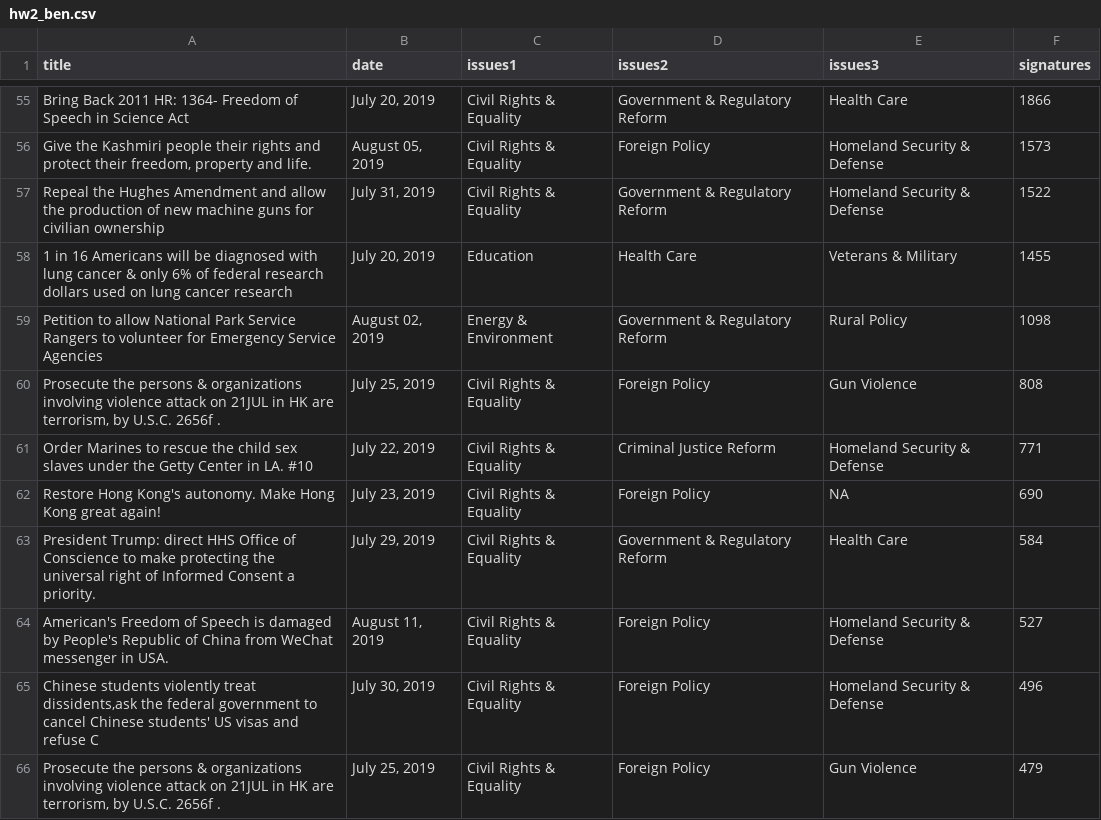
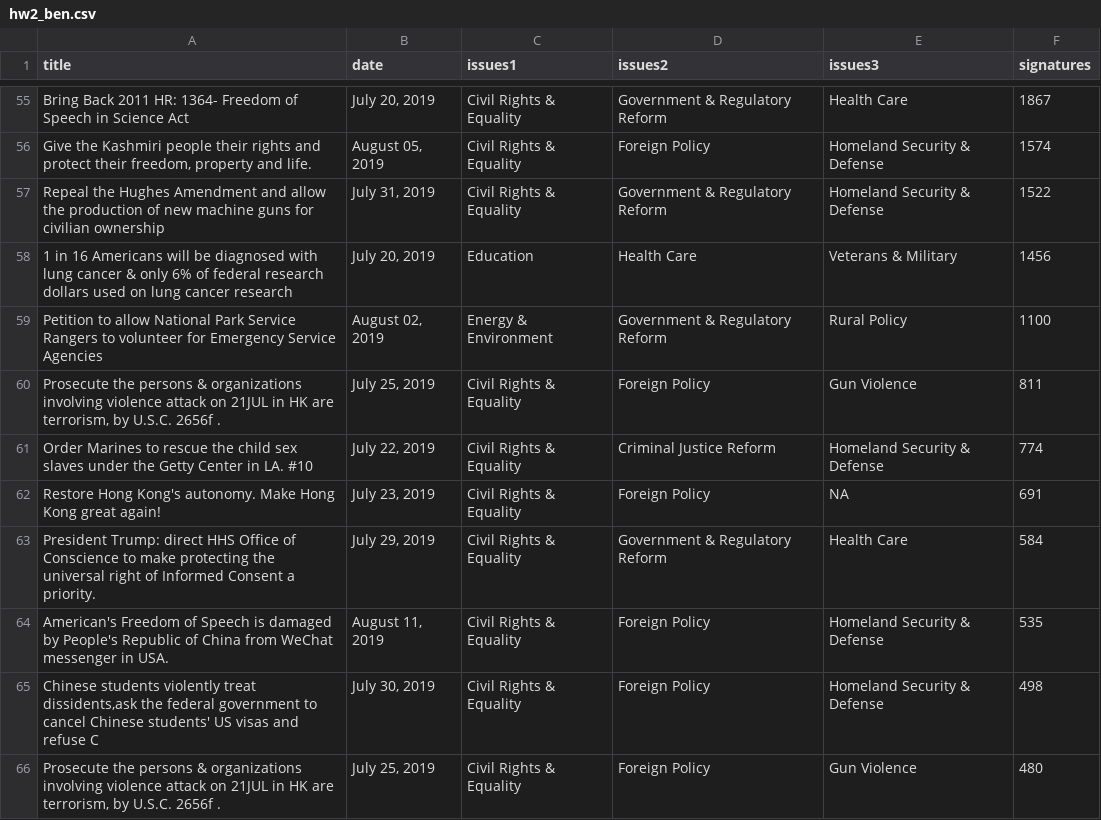
Before and after one commit to bennoble/PythonCourse2019, a CSV file: homeworks/hw2/hw2_ben.csv, drawn as a sheet; only a part is shown, gaps mark what is left out; the diff covers the shown part only; the diff names each change by its address in the sheet, - before the commit and + after, or states it on an @@ line.

```diff
--- a/homeworks/hw2/hw2_ben.csv
+++ b/homeworks/hw2/hw2_ben.csv
-F55 (signatures): 1866
+F55 (signatures): 1867
-F56 (signatures): 1573
+F56 (signatures): 1574
-F58 (signatures): 1455
+F58 (signatures): 1456
-F59 (signatures): 1098
+F59 (signatures): 1100
-F60 (signatures): 808
+F60 (signatures): 811
-F61 (signatures): 771
+F61 (signatures): 774
-F62 (signatures): 690
+F62 (signatures): 691
-F64 (signatures): 527
+F64 (signatures): 535
-F65 (signatures): 496
+F65 (signatures): 498
-F66 (signatures): 479
+F66 (signatures): 480
```
Also changed, not shown: 1 added row, 1 removed row and 43 edited cells elsewhere in this file, 1 other file.
